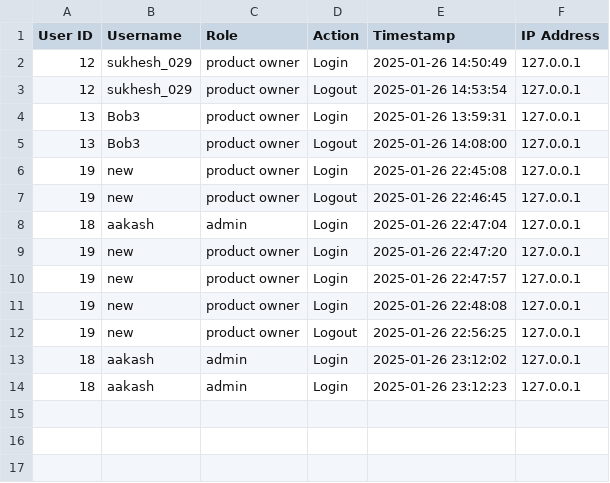
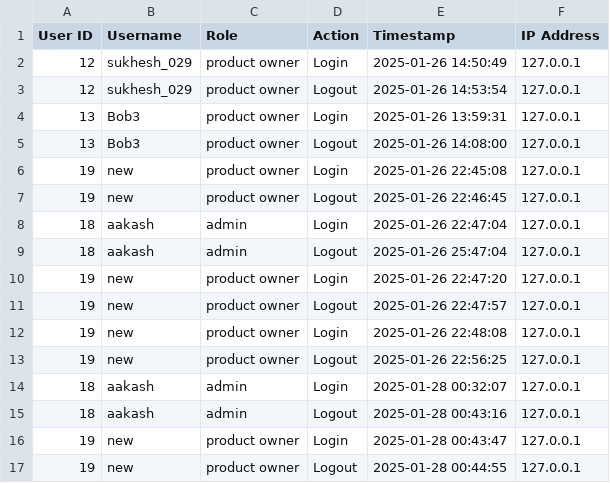
Before and after one commit to aakash1v/Team1, a CSV file: user_history.csv, drawn as a sheet.

```diff
--- a/user_history.csv
+++ b/user_history.csv
@@ -8,7 +8,10 @@ User ID,Username,Role,Action,Timestamp,IP Address
 18,aakash,admin,Login,2025-01-26 22:47:04,127.0.0.1
+18,aakash,admin,Logout,2025-01-26 25:47:04,127.0.0.1
 19,new,product owner,Login,2025-01-26 22:47:20,127.0.0.1
-19,new,product owner,Login,2025-01-26 22:47:57,127.0.0.1
+19,new,product owner,Logout,2025-01-26 22:47:57,127.0.0.1
 19,new,product owner,Login,2025-01-26 22:48:08,127.0.0.1
 19,new,product owner,Logout,2025-01-26 22:56:25,127.0.0.1
-18,aakash,admin,Login,2025-01-26 23:12:02,127.0.0.1
-18,aakash,admin,Login,2025-01-26 23:12:23,127.0.0.1
+18,aakash,admin,Login,2025-01-28 00:32:07,127.0.0.1
+18,aakash,admin,Logout,2025-01-28 00:43:16,127.0.0.1
+19,new,product owner,Login,2025-01-28 00:43:47,127.0.0.1
+19,new,product owner,Logout,2025-01-28 00:44:55,127.0.0.1
```
Also changed, not shown: 8 other files.
